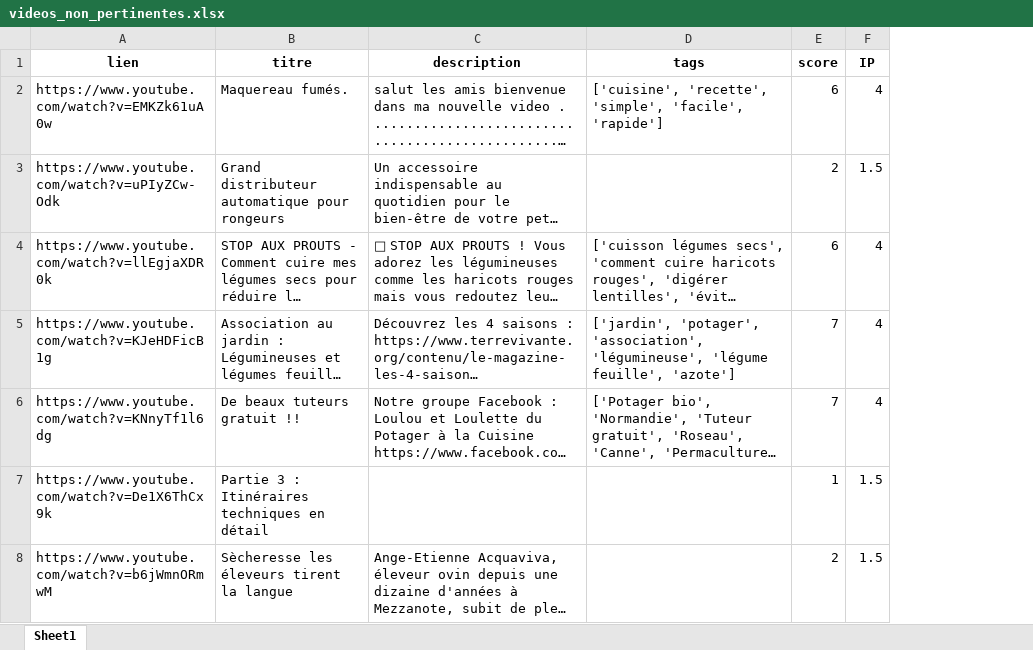
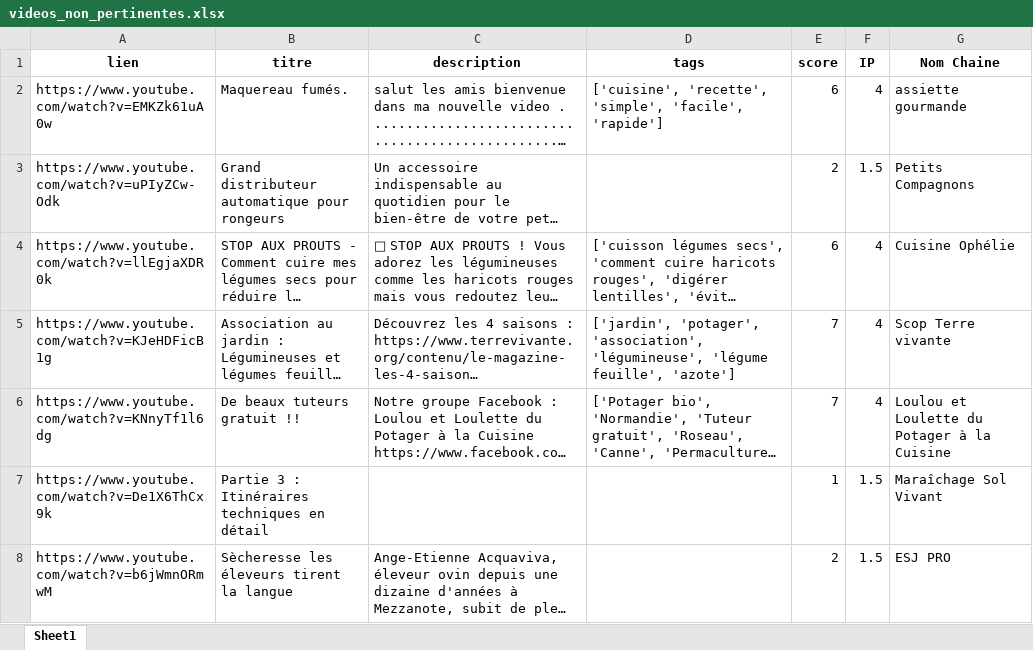
Before and after one commit to ITSAIDI/STAY_DEV, an Excel workbook: filtering/videos/xlsx/videos_non_pertinentes.xlsx, sheet Sheet1, drawn as a sheet; only a part is shown; long unchanged cells end in …; values as stored, in another font and other column widths than the file's, no borders; the diff covers the shown part only; the diff names each change by its address in the sheet, - before the commit and + after, or states it on an @@ line.

```diff
--- a/filtering/videos/xlsx/videos_non_pertinentes.xlsx (sheet Sheet1)
+++ b/filtering/videos/xlsx/videos_non_pertinentes.xlsx (sheet Sheet1)
+column G (Nom Chaine), rows 2-8: assiette gourmande | Petits Compagnons | Cuisine Ophélie | Scop Terre vivante | Loulou et Loulette du Potager à la Cuisine | Maraîchage Sol Vivant | ESJ PRO
```
Also changed, not shown: 1 edited cell elsewhere in this sheet, 5 other files.
